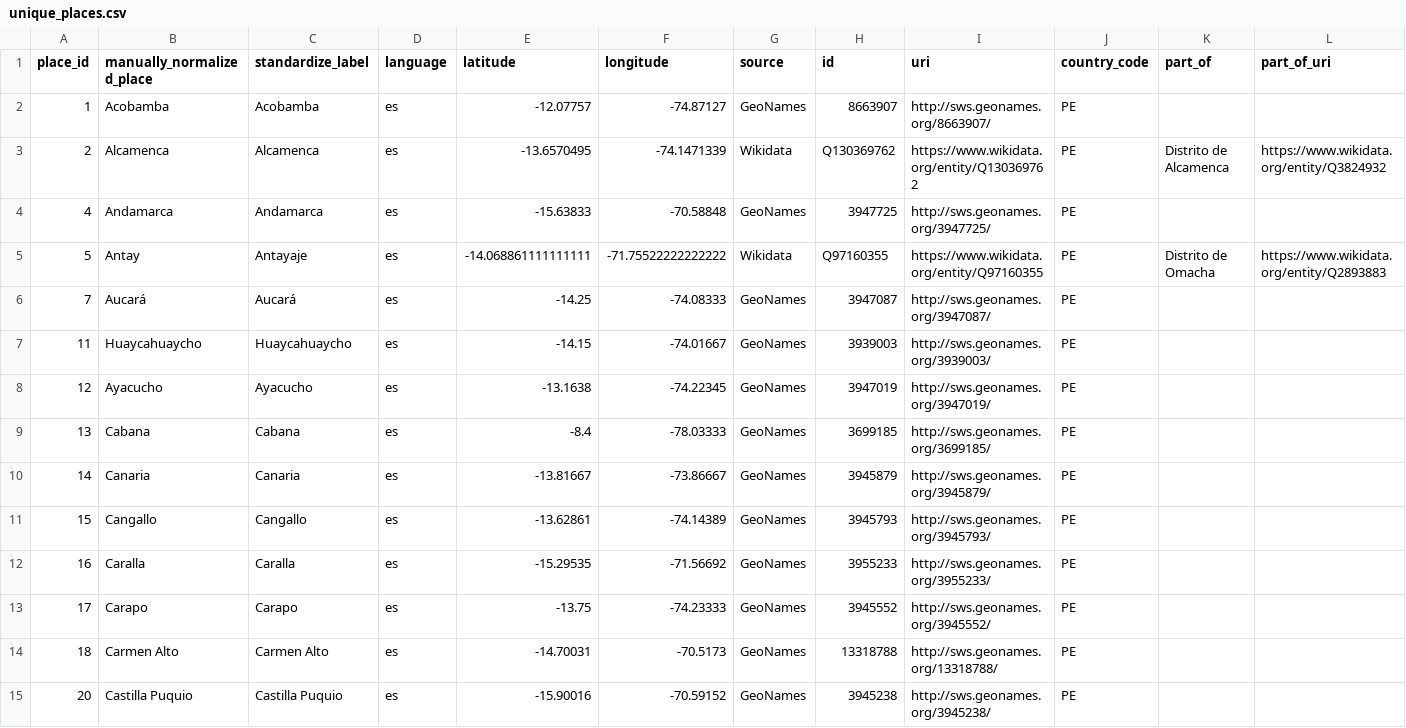
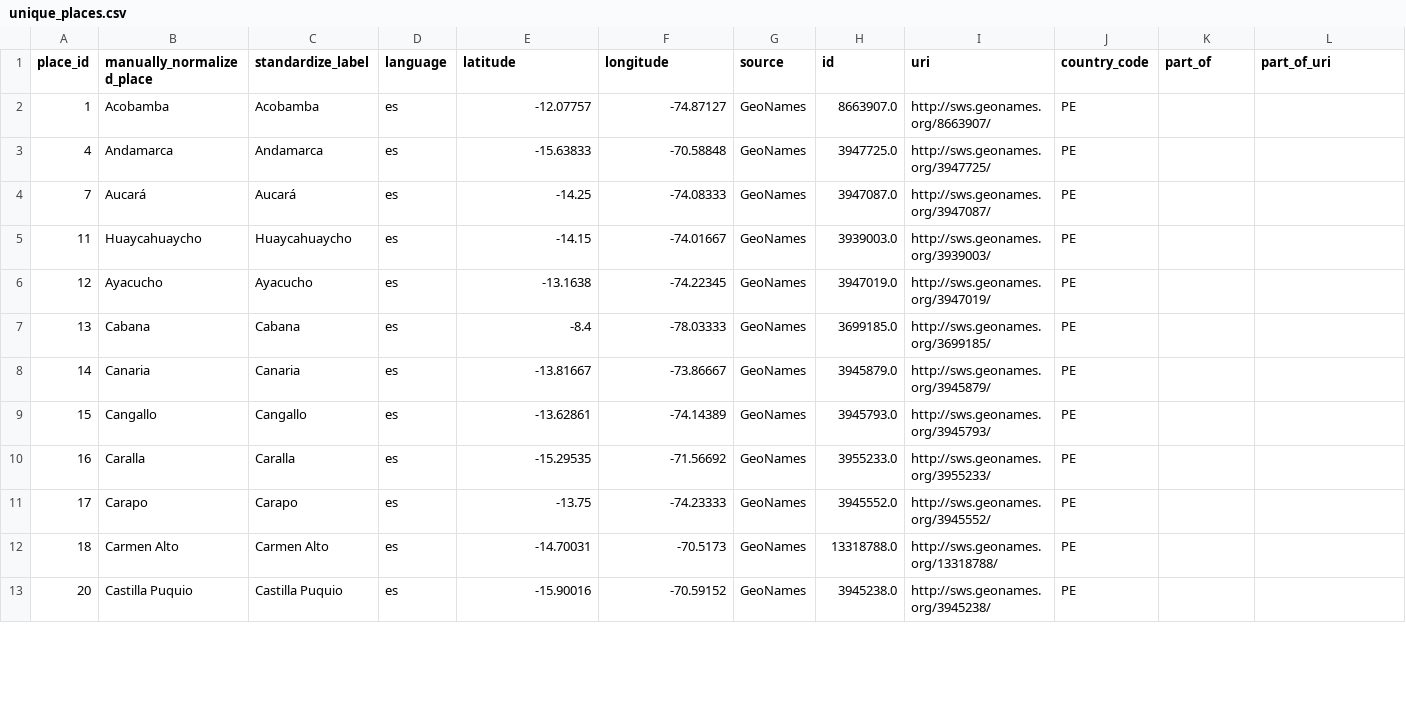
Before and after one commit to UCSB-AMPLab/sondondo, a CSV file: data/clean/unique_places.csv, drawn as a sheet; only a part is shown; removed rows and columns are numbered as before the commit, all else as after; rows hold the shown columns only; the diff covers the shown part only; the diff names each change by its address in the sheet, - before the commit and + after, or states it on an @@ line.

Commit message:
place Mappings rerun

```diff
--- a/data/clean/unique_places.csv
+++ b/data/clean/unique_places.csv
-H2 (id): 8663907
+H2 (id): 8663907.0
-row 3: 2 | Alcamenca | Alcamenca | es | -13.6570495 | -74.1471339 | Wikidata | Q130369762 | https://www.wikidata.org/entity/Q130369762 | PE | Distrito de Alcamenca | https://www.wikidata.org/entity/Q3824932
-H3 (id): 3947725
+H3 (id): 3947725.0
-row 5: 5 | Antay | Antayaje | es | -14.068861111111111 | -71.75522222222222 | Wikidata | Q97160355 | https://www.wikidata.org/entity/Q97160355 | PE | Distrito de Omacha | https://www.wikidata.org/entity/Q2893883
-H4 (id): 3947087
+H4 (id): 3947087.0
-H5 (id): 3939003
+H5 (id): 3939003.0
-H6 (id): 3947019
+H6 (id): 3947019.0
-H7 (id): 3699185
+H7 (id): 3699185.0
-H8 (id): 3945879
+H8 (id): 3945879.0
-H9 (id): 3945793
+H9 (id): 3945793.0
-H10 (id): 3955233
+H10 (id): 3955233.0
-H11 (id): 3945552
+H11 (id): 3945552.0
-H12 (id): 13318788
+H12 (id): 13318788.0
-H13 (id): 3945238
+H13 (id): 3945238.0
```
Also changed, not shown: 1 removed row and 44 edited cells elsewhere in this file, data/interim/unique_places.csv, 1 other file.
